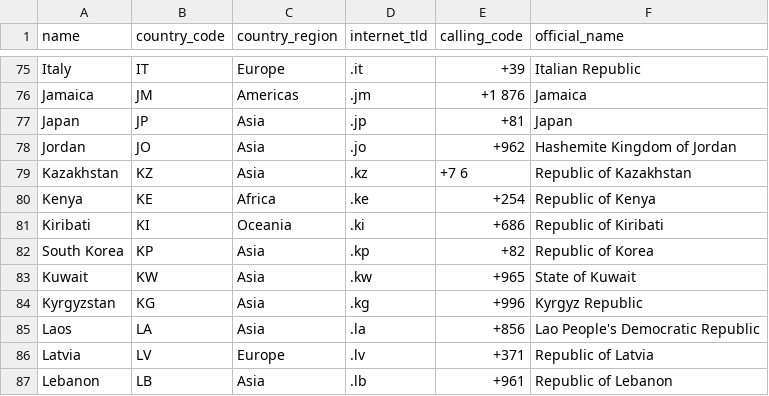
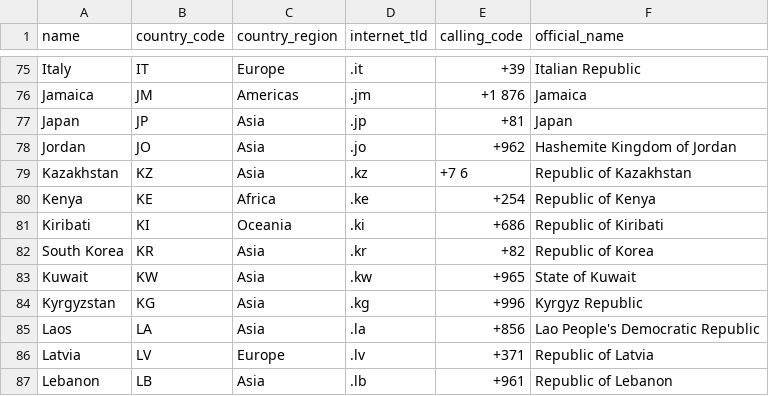
Before and after one commit to Arkiralor/DRFRefresher, a CSV file: scripts/model_init/data/countries.csv, drawn as a sheet; only a part is shown, gaps mark what is left out.

```diff
--- a/scripts/model_init/data/countries.csv
+++ b/scripts/model_init/data/countries.csv
@@ -81,3 +81,3 @@ Kenya,KE,Africa,.ke,+254,Republic of Kenya
 Kiribati,KI,Oceania,.ki,+686,Republic of Kiribati
-South Korea,KP,Asia,.kp,+82,Republic of Korea
+South Korea,KR,Asia,.kr,+82,Republic of Korea
 Kuwait,KW,Asia,.kw,+965,State of Kuwait
```
Also changed, not shown: scripts/model_init/data/cities_init.csv, 3 other files.
